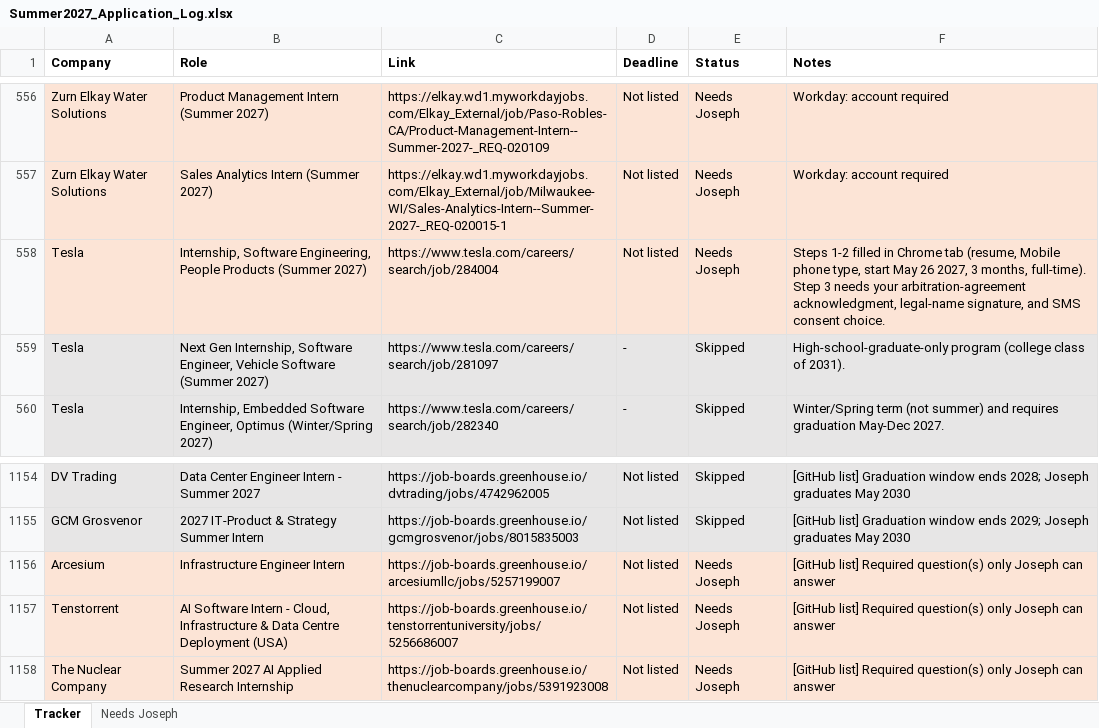
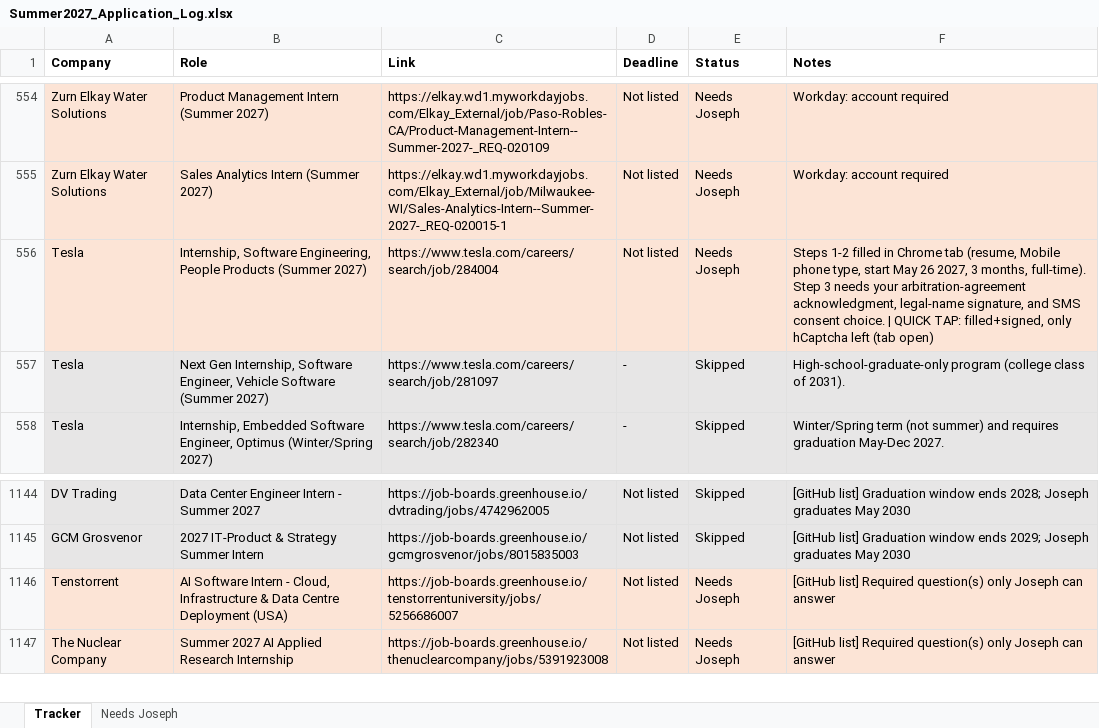
Before and after one commit to josephlongbui-stack/Claude, an Excel workbook: status/Summer2027_Application_Log.xlsx, sheet Tracker, drawn as a sheet; only a part is shown, gaps mark what is left out; values as stored, in another font and other column widths than the file's, no borders; removed rows and columns are numbered as before the commit, all else as after; the diff covers the shown part only; the diff names each change by its address in the sheet, - before the commit and + after, or states it on an @@ line.

```diff
--- a/status/Summer2027_Application_Log.xlsx (sheet Tracker)
+++ b/status/Summer2027_Application_Log.xlsx (sheet Tracker)
-F556 (Notes): …consent choice.
+F556 (Notes): …consent choice. | QUICK TAP: filled+signed, only hCaptcha left (tab open)
-row 1156: Arcesium | Infrastructure Engineer Intern | https://job-boards.greenhouse.io/arcesiumllc/jobs/5257199007 | Not listed | Needs Joseph | [GitHub list] Required question(s) only Joseph can answer
```
Also changed, not shown: 11 added rows and 10 removed rows elsewhere in this sheet, sheet Needs Joseph, 2 other files.
